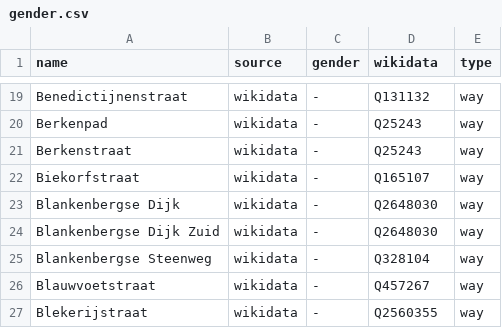
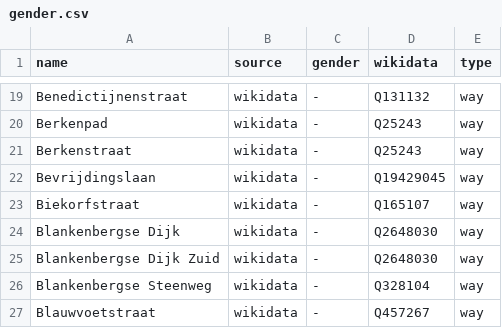
Before and after one commit to EqualStreetNames/equalstreetnames-brugge, a CSV file: data/gender.csv, drawn as a sheet; only a part is shown, gaps mark what is left out; the shorter side is filled out with more unchanged rows.

```diff
--- a/data/gender.csv
+++ b/data/gender.csv
@@ -21,2 +21,3 @@ Berkenpad,wikidata,-,Q25243,way
 Berkenstraat,wikidata,-,Q25243,way
+Bevrijdingslaan,wikidata,-,Q19429045,way
 Biekorfstraat,wikidata,-,Q165107,way
```
Also changed, not shown: data/other.csv, 2 other files.
